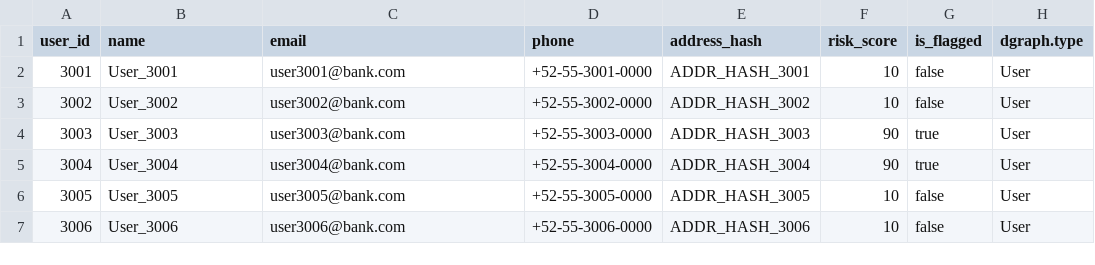
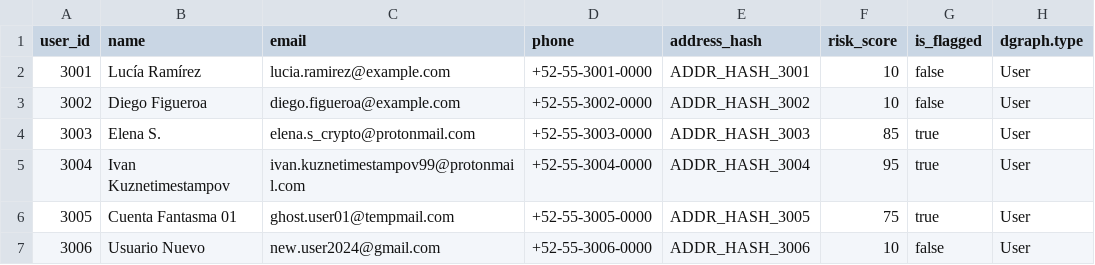
Before and after one commit to g2Ramiro/ITESO_BANK, a CSV file: data/dgraph/nodes_users.csv, drawn as a sheet.

Commit message:
Add new user entries to nodes_users.csv

```diff
--- a/data/dgraph/nodes_users.csv
+++ b/data/dgraph/nodes_users.csv
@@ -1,7 +1,7 @@
 user_id,name,email,phone,address_hash,risk_score,is_flagged,dgraph.type
-3001,User_3001,user3001@bank.com,+52-55-3001-0000,ADDR_HASH_3001,10,false,User
-3002,User_3002,user3002@bank.com,+52-55-3002-0000,ADDR_HASH_3002,10,false,User
-3003,User_3003,user3003@bank.com,+52-55-3003-0000,ADDR_HASH_3003,90,true,User
-3004,User_3004,user3004@bank.com,+52-55-3004-0000,ADDR_HASH_3004,90,true,User
-3005,User_3005,user3005@bank.com,+52-55-3005-0000,ADDR_HASH_3005,10,false,User
-3006,User_3006,user3006@bank.com,+52-55-3006-0000,ADDR_HASH_3006,10,false,User
+3001,Lucía Ramírez,lucia.ramirez@example.com,+52-55-3001-0000,ADDR_HASH_3001,10,false,User
+3002,Diego Figueroa,diego.figueroa@example.com,+52-55-3002-0000,ADDR_HASH_3002,10,false,User
+3003,Elena S.,elena.s_crypto@protonmail.com,+52-55-3003-0000,ADDR_HASH_3003,85,true,User
+3004,Ivan Kuznetimestampov,ivan.kuznetimestampov99@protonmail.com,+52-55-3004-0000,ADDR_HASH_3004,95,true,User
+3005,Cuenta Fantasma 01,ghost.user01@tempmail.com,+52-55-3005-0000,ADDR_HASH_3005,75,true,User
+3006,Usuario Nuevo,new.user2024@gmail.com,+52-55-3006-0000,ADDR_HASH_3006,10,false,User
```
